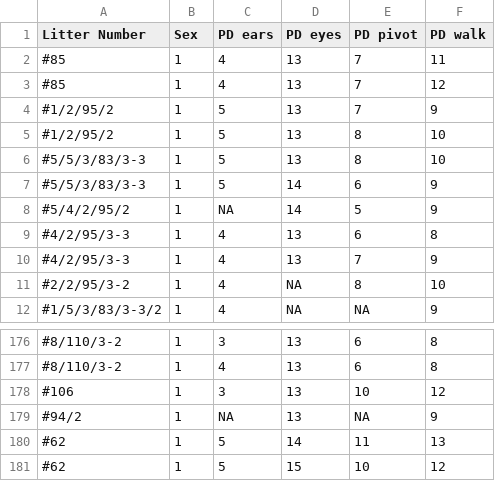
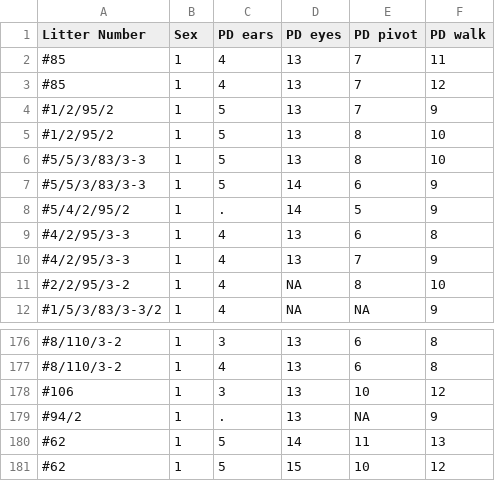
Before and after one commit to P8105/p8105.github.io_temp, a CSV file: data/FAS_pups.csv, drawn as a sheet; only a part is shown, gaps mark what is left out; the diff covers the shown part only.

```diff
--- a/data/FAS_pups.csv
+++ b/data/FAS_pups.csv
@@ -7,3 +7,3 @@ Litter Number,Sex,PD ears,PD eyes,PD pivot,PD walk
 #5/5/3/83/3-3,1,5,14,6,9
-#5/4/2/95/2,1,NA,14,5,9
+#5/4/2/95/2,1,.,14,5,9
 #4/2/95/3-3,1,4,13,6,8
@@ -178,3 +178,3 @@ Litter Number,Sex,PD ears,PD eyes,PD pivot,PD walk
 #106,1,3,13,10,12
-#94/2,1,NA,13,NA,9
+#94/2,1,.,13,NA,9
 #62,1,5,14,11,13
```
Also changed, not shown: 16 edited cells elsewhere in this file, data/FAS_litters.csv, 4 other files.
